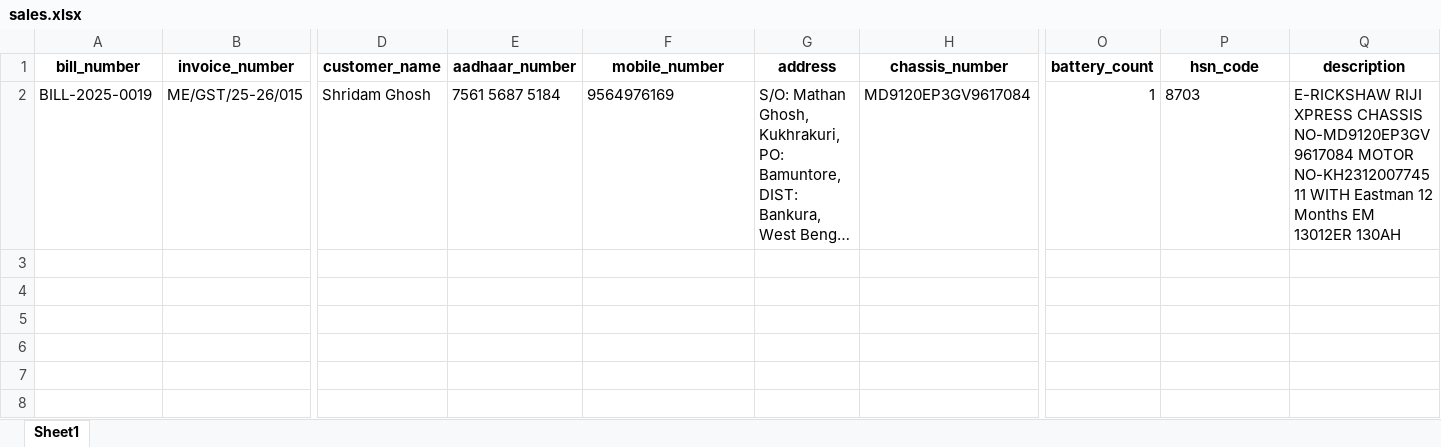
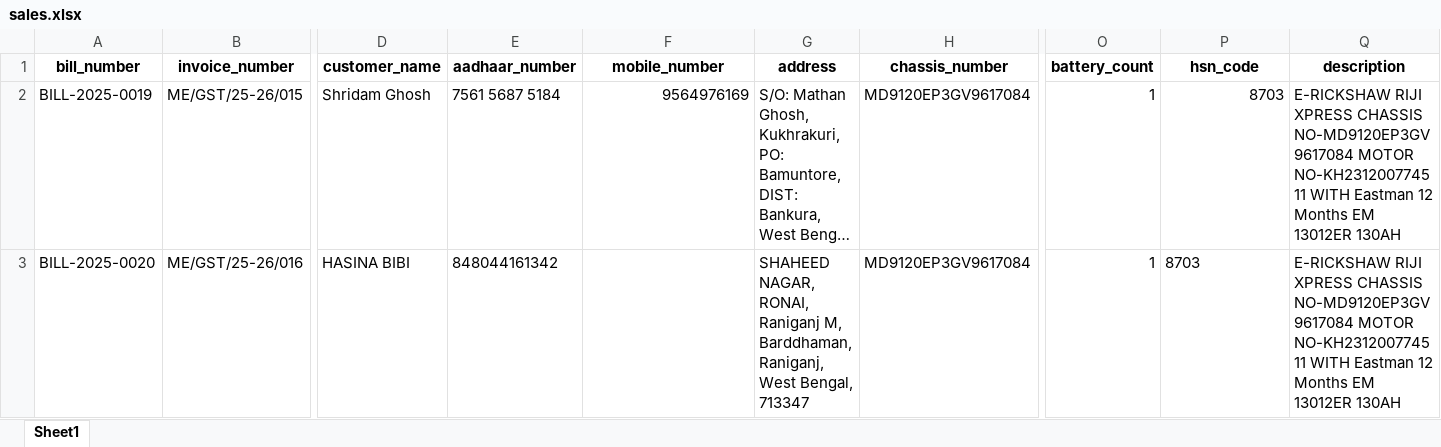
Before and after one commit to GriffinBlackbirdd/Minato-Intelligent-Inventory, an Excel workbook: sales.xlsx, sheet Sheet1, drawn as a sheet; only a part is shown, gaps mark what is left out; long unchanged cells end in …; values as stored, in another font and other column widths than the file's, no borders; rows hold the shown columns only; the diff names each change by its address in the sheet, - before the commit and + after, or states it on an @@ line.

```diff
--- a/sales.xlsx (sheet Sheet1)
+++ b/sales.xlsx (sheet Sheet1)
-F2 alignment: left
+F2 alignment: right
-P2 alignment: left
+P2 alignment: right
+row 3: BILL-2025-0020 | ME/GST/25-26/016 | HASINA BIBI | 848044161342 |  | SHAHEED NAGAR, RONAI, Raniganj M, Barddhaman, Raniganj, West Bengal, 713347 | MD9120EP3GV9617084 | 1 | 8703 | E-RICKSHAW RIJI XPRESS CHASSIS NO-MD9120EP3GV9617084 MOTOR NO-KH231200774511 WITH Eastman 12 Months EM 13012ER 130AH
```
Also changed, not shown: battery.xlsx, chassis.xlsx, 28 other files.
